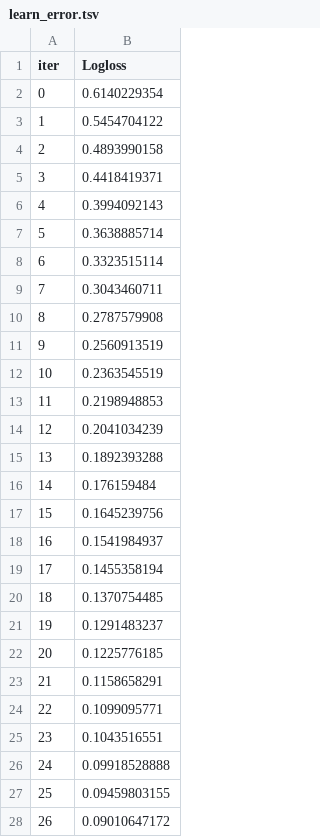
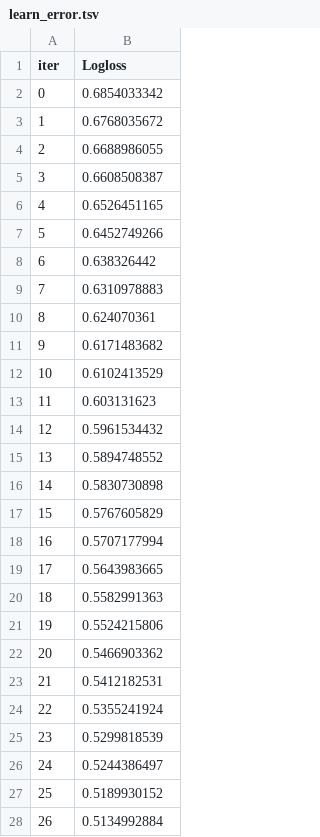
Before and after one commit to Emad-Mohamed14/GDM_Detection, a TSV file: catboost_info/learn_error.tsv, drawn as a sheet; only a part is shown; the diff covers the shown part only.

```diff
--- a/catboost_info/learn_error.tsv
+++ b/catboost_info/learn_error.tsv
@@ -1,28 +1,28 @@
 iter	Logloss
-0	0.6140229354
-1	0.5454704122
-2	0.4893990158
-3	0.4418419371
-4	0.3994092143
-5	0.3638885714
-6	0.3323515114
-7	0.3043460711
-8	0.2787579908
-9	0.2560913519
-10	0.2363545519
-11	0.2198948853
-12	0.2041034239
-13	0.1892393288
-14	0.176159484
-15	0.1645239756
-16	0.1541984937
-17	0.1455358194
-18	0.1370754485
-19	0.1291483237
-20	0.1225776185
-21	0.1158658291
-22	0.1099095771
-23	0.1043516551
-24	0.09918528888
-25	0.09459803155
-26	0.09010647172
+0	0.6854033342
+1	0.6768035672
+2	0.6688986055
+3	0.6608508387
+4	0.6526451165
+5	0.6452749266
+6	0.638326442
+7	0.6310978883
+8	0.624070361
+9	0.6171483682
+10	0.6102413529
+11	0.603131623
+12	0.5961534432
+13	0.5894748552
+14	0.5830730898
+15	0.5767605829
+16	0.5707177994
+17	0.5643983665
+18	0.5582991363
+19	0.5524215806
+20	0.5466903362
+21	0.5412182531
+22	0.5355241924
+23	0.5299818539
+24	0.5244386497
+25	0.5189930152
+26	0.5134992884
```
Also changed, not shown: 70 removed rows and 3 edited cells elsewhere in this file, Notebook/catboost_info/time_left.tsv, catboost_info/time_left.tsv, 16 other files.
